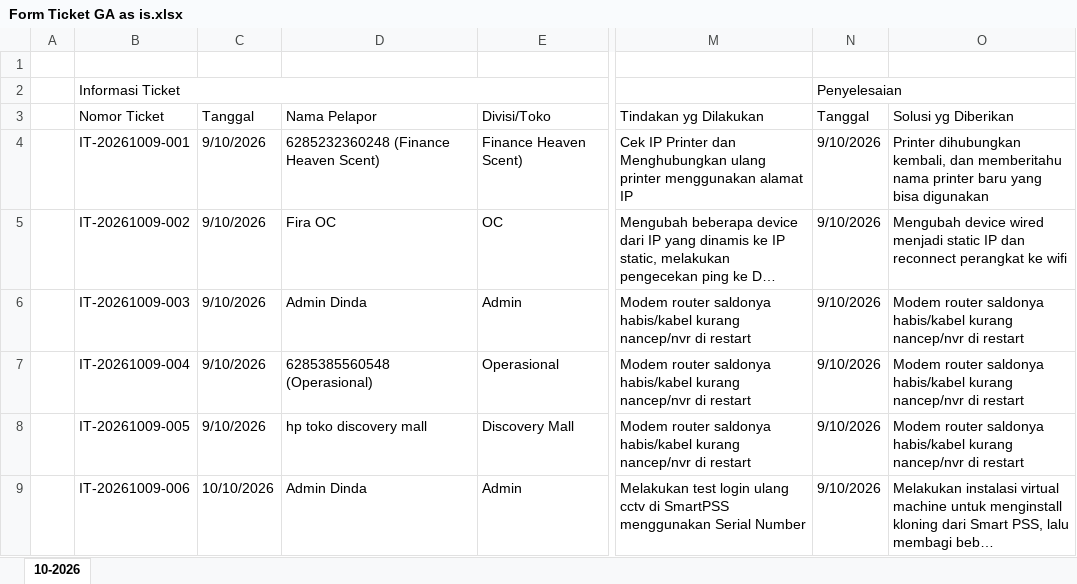
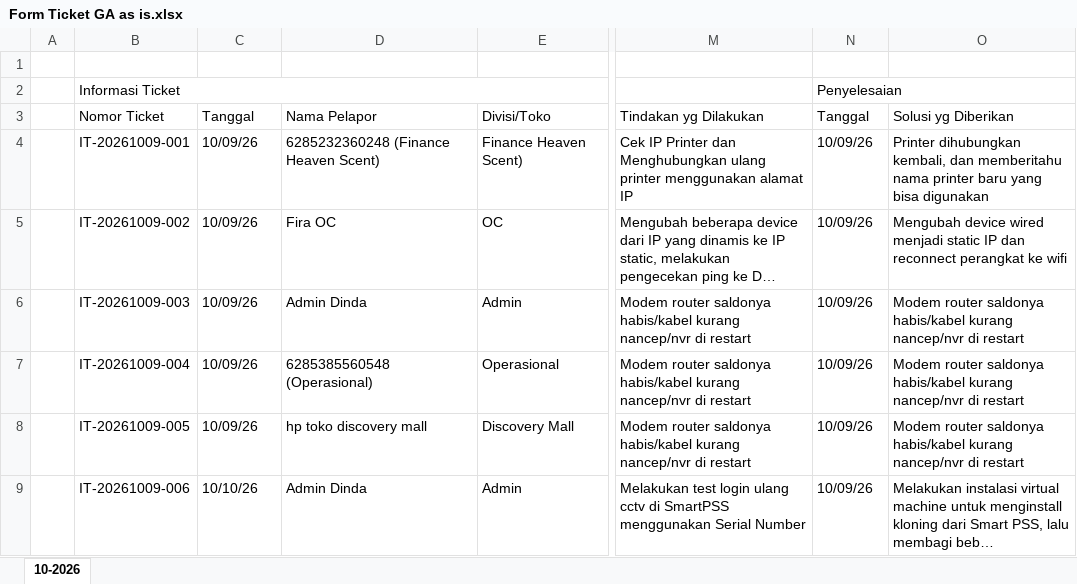
Before and after one commit to AryaYoo/go-note-it-ticket, an Excel workbook: Form Ticket GA as is.xlsx, sheet 10-2026, drawn as a sheet; only a part is shown, gaps mark what is left out; long unchanged cells end in …; values as stored, in another font and other column widths than the file's, no cell formats; the diff covers the shown part only; the diff names each change by its address in the sheet, - before the commit and + after, or states it on an @@ line.

```diff
--- a/Form Ticket GA as is.xlsx (sheet 10-2026)
+++ b/Form Ticket GA as is.xlsx (sheet 10-2026)
-C4:C8 (Tanggal): 9/10/2026
+C4:C8 (Tanggal): 10/09/26
-N4:N9 (Tanggal): 9/10/2026
+N4:N9 (Tanggal): 10/09/26
-C9 (Tanggal): 10/10/2026
+C9 (Tanggal): 10/10/26
```
Also changed, not shown: 20 added rows and 39 edited cells elsewhere in this sheet, cell formats, Form Ticket IT as is.xlsx, 1 other file.
